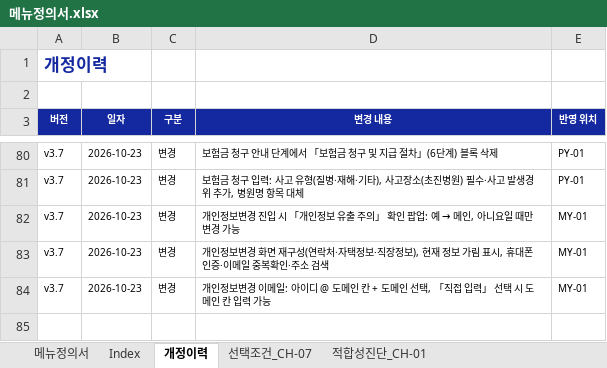
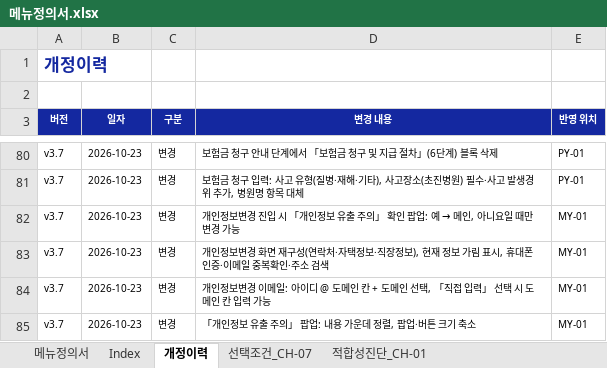
Before and after one commit to jongho-han/one-channel_v2, an Excel workbook: docs/메뉴정의서.xlsx, sheet 개정이력, drawn as a sheet; only a part is shown, gaps mark what is left out; values as stored, in another font and other column widths than the file's, no borders; the diff names each change by its address in the sheet, - before the commit and + after, or states it on an @@ line.

```diff
--- a/docs/메뉴정의서.xlsx (sheet 개정이력)
+++ b/docs/메뉴정의서.xlsx (sheet 개정이력)
+row 85: v3.7 | 2026-10-23 | 변경 | 「개인정보 유출 주의」 팝업: 내용 가운데 정렬, 팝업·버튼 크기 축소 | MY-01
```
Also changed, not shown: 5 other files.
